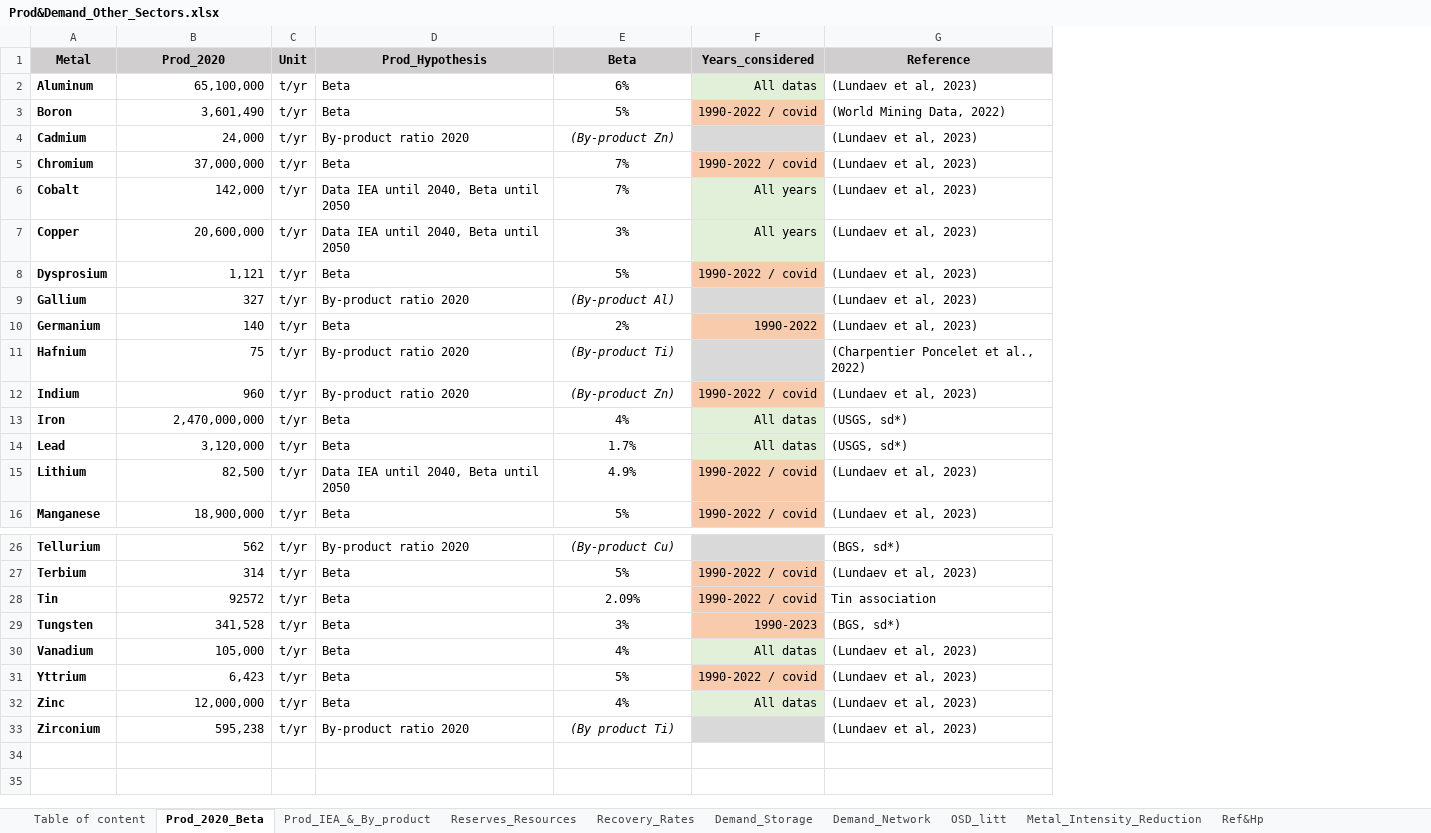
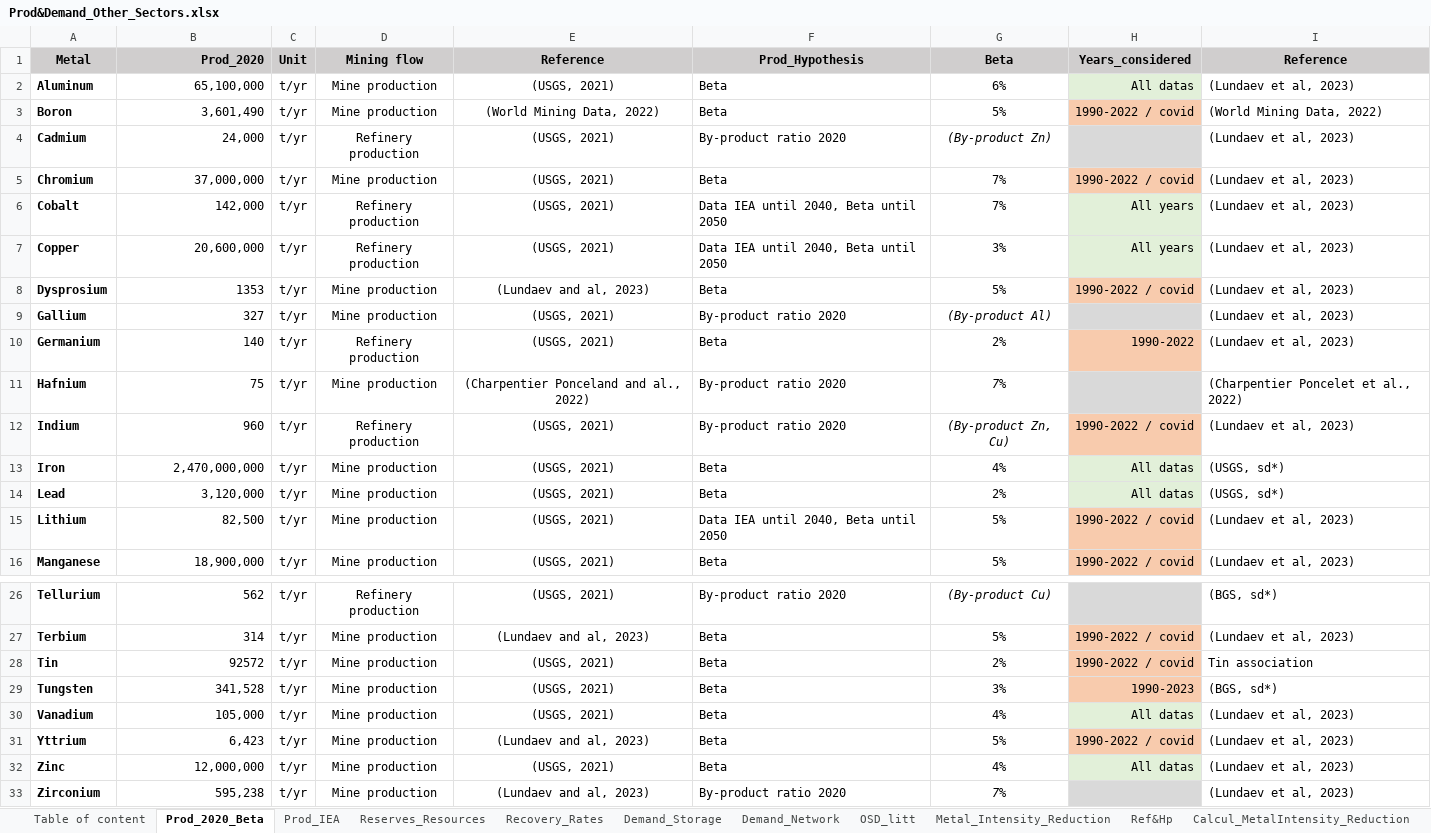
Before and after one commit to Pelotte/iam-metal-demand-optimizer, an Excel workbook: Data/Prod&Demand_Other_Sectors.xlsx, sheet Prod_2020_Beta, drawn as a sheet; only a part is shown, gaps mark what is left out; values as stored, in another font and other column widths than the file's, no borders; addresses are those after the commit; the diff names each change by its address in the sheet, - before the commit and + after, or states it on an @@ line.

```diff
--- a/Data/Prod&Demand_Other_Sectors.xlsx (sheet Prod_2020_Beta)
+++ b/Data/Prod&Demand_Other_Sectors.xlsx (sheet Prod_2020_Beta)
-sheet tab: Prod_IEA_&_By_product
+sheet tab: Prod_IEA
+column D (Mining flow), rows 2-16: Mine production | Mine production | Refinery production | Mine production | Refinery production | Refinery production | Mine production | Mine production | Refinery production | Mine production | Refinery production | Mine production | Mine production | Mine production | Mine production; rows 26-33: Refinery production | Mine production | Mine production | Mine production | Mine production | Mine production | Mine production | Mine production
+column E (Reference), rows 2-16: (USGS, 2021) | (World Mining Data, 2022) | (USGS, 2021) | (USGS, 2021) | (USGS, 2021) | (USGS, 2021) | (Lundaev and al, 2023) | (USGS, 2021) | (USGS, 2021) | (Charpentier Ponceland and al., 2022) | (USGS, 2021) | (USGS, 2021) | (USGS, 2021) | (USGS, 2021) | (USGS, 2021); rows 26-33: (USGS, 2021) | (Lundaev and al, 2023) | (USGS, 2021) | (USGS, 2021) | (USGS, 2021) | (Lundaev and al, 2023) | (USGS, 2021) | (Lundaev and al, 2023)
-B1 alignment: center
+B1 alignment: right
-B8 (Prod_2020): 1,121
+B8 (Prod_2020): 1353
-G11 (Beta): (By-product Ti)
+G11 (Beta): 7%
-G12 (Beta): (By-product Zn)
+G12 (Beta): (By-product Zn, Cu)
-G14 (Beta): 1.7%
+G14 (Beta): 2%
-G15 (Beta): 4.9%
+G15 (Beta): 5%
-G28 (Beta): 2.09%
+G28 (Beta): 2%
-G33 (Beta): (By product Ti)
+G33 (Beta): 7%
```
Also changed, not shown: sheet Prod_IEA, sheet Demand_Network, sheet OSD_litt, sheet Recovery_Rates, sheet Ref&Hp, sheet Reserves_Resources, Data/EV_MI_MS_Recycling.xlsx, Data/PowerCap_MI_MS_CF.xlsx, 2 other files.
